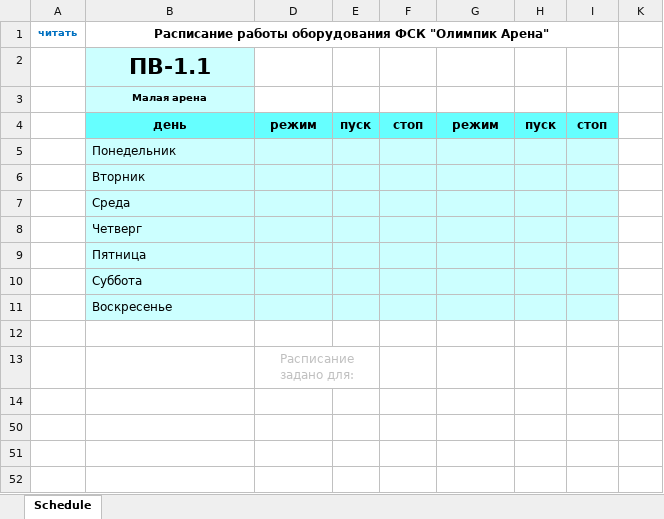
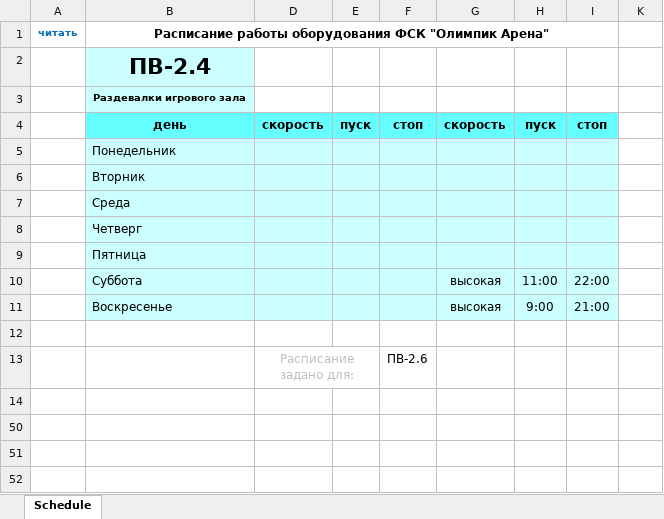
Before and after one commit to minsk2060/Schedule, an Excel workbook: Расписание.xlsm, sheet Schedule, drawn as a sheet; values as stored, in another font and other column widths than the file's, no borders; charts and pictures and conditional formats not drawn; removed rows and columns are numbered as before the commit, all else as after; the diff names each change by its address in the sheet, - before the commit and + after, or states it on an @@ line.

```diff
--- a/Расписание.xlsm (sheet Schedule)
+++ b/Расписание.xlsm (sheet Schedule)
-B2: ПВ-1.1
+B2: ПВ-2.4
-B3: Малая арена
+B3: Раздевалки игрового зала
-D4: режим
+D4: скорость
-G4: режим
+G4: скорость
-row 10:  | Суббота
-row 11:  | Воскресенье
+row 10:  | Суббота |  |  |  | высокая | 11:00 | 22:00
+row 11:  | Воскресенье |  |  |  | высокая | 9:00 | 21:00
-F13: (empty)
+F13: ПВ-2.6
```
Also changed, not shown: hidden cells, charts or pictures, 1 other file.
